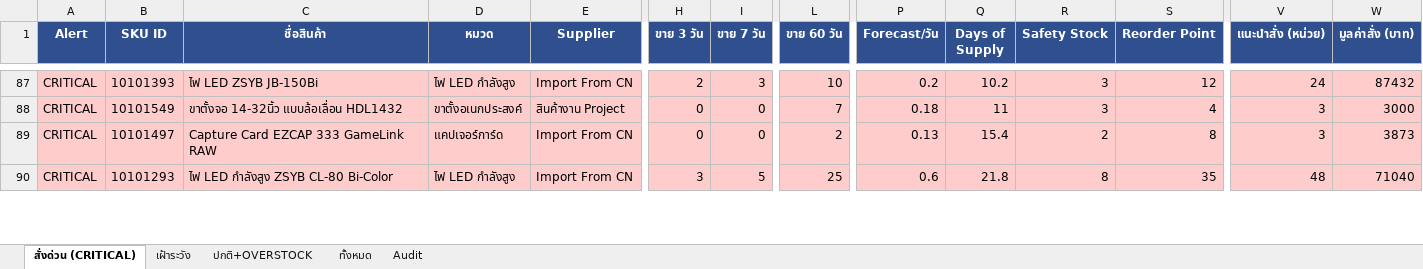
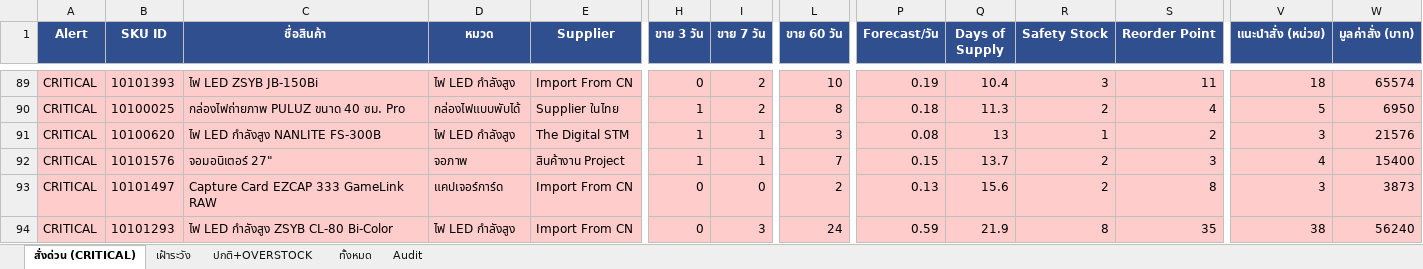
Before and after one commit to aimanproductdevelopment-design/purchase-planning, an Excel workbook: output/purchasing_plan.xlsx, sheet สั่งด่วน (CRITICAL), drawn as a sheet; only a part is shown, gaps mark what is left out; values as stored, in another font and other column widths than the file's, no borders; addresses are those after the commit; rows hold the shown columns only; the diff covers the shown part only; the diff names each change by its address in the sheet, - before the commit and + after, or states it on an @@ line.

Commit message:
auto-update: stock 2026-09-14

```diff
--- a/output/purchasing_plan.xlsx (sheet สั่งด่วน (CRITICAL))
+++ b/output/purchasing_plan.xlsx (sheet สั่งด่วน (CRITICAL))
-H89 (ขาย 3 วัน): 2
+H89 (ขาย 3 วัน): 0
-I89 (ขาย 7 วัน): 3
+I89 (ขาย 7 วัน): 2
-P89 (Forecast/วัน): 0.2
+P89 (Forecast/วัน): 0.19
-Q89 (Days of Supply): 10.2
+Q89 (Days of Supply): 10.4
-S89 (Reorder Point): 12
+S89 (Reorder Point): 11
-V89 (แนะนำสั่ง (หน่วย)): 24
+V89 (แนะนำสั่ง (หน่วย)): 18
-W89 (มูลค่าสั่ง (บาท)): 87432
+W89 (มูลค่าสั่ง (บาท)): 65574
-B90 (SKU ID): 10101549
+B90 (SKU ID): 10100025
-C90 (ชื่อสินค้า): ขาตั้งจอ 14-32นิ้ว แบบล้อเลื่อน HDL1432
+C90 (ชื่อสินค้า): กล่องไฟถ่ายภาพ PULUZ ขนาด 40 ซม. Pro
-D90 (หมวด): ขาตั้งอเนกประสงค์
+D90 (หมวด): กล่องไฟแบบพับได้
-E90 (Supplier): สินค้างาน Project
+E90 (Supplier): Supplier ในไทย
-H90 (ขาย 3 วัน): 0
+H90 (ขาย 3 วัน): 1
-I90 (ขาย 7 วัน): 0
+I90 (ขาย 7 วัน): 2
-L90 (ขาย 60 วัน): 7
+L90 (ขาย 60 วัน): 8
-Q90 (Days of Supply): 11
+Q90 (Days of Supply): 11.3
-R90 (Safety Stock): 3
+R90 (Safety Stock): 2
-V90 (แนะนำสั่ง (หน่วย)): 3
+V90 (แนะนำสั่ง (หน่วย)): 5
-W90 (มูลค่าสั่ง (บาท)): 3000
+W90 (มูลค่าสั่ง (บาท)): 6950
+row 91: CRITICAL | 10100620 | ไฟ LED กำลังสูง NANLITE FS-300B | ไฟ LED กำลังสูง | The Digital STM | 1 | 1 | 3 | 0.08 | 13 | 1 | 2 | 3 | 21576
+row 92: CRITICAL | 10101576 | จอมอนิเตอร์ 27" | จอภาพ | สินค้างาน Project | 1 | 1 | 7 | 0.15 | 13.7 | 2 | 3 | 4 | 15400
-Q93 (Days of Supply): 15.4
+Q93 (Days of Supply): 15.6
-H94 (ขาย 3 วัน): 3
+H94 (ขาย 3 วัน): 0
-I94 (ขาย 7 วัน): 5
+I94 (ขาย 7 วัน): 3
-L94 (ขาย 60 วัน): 25
+L94 (ขาย 60 วัน): 24
-P94 (Forecast/วัน): 0.6
+P94 (Forecast/วัน): 0.59
-Q94 (Days of Supply): 21.8
+Q94 (Days of Supply): 21.9
-V94 (แนะนำสั่ง (หน่วย)): 48
+V94 (แนะนำสั่ง (หน่วย)): 38
-W94 (มูลค่าสั่ง (บาท)): 71040
+W94 (มูลค่าสั่ง (บาท)): 56240
```
Also changed, not shown: 5 added rows, 2 removed rows and 86 edited cells elsewhere in this sheet, sheet Audit, sheet ทั้งหมด, sheet ปกติ+OVERSTOCK, sheet เฝ้าระวัง.
